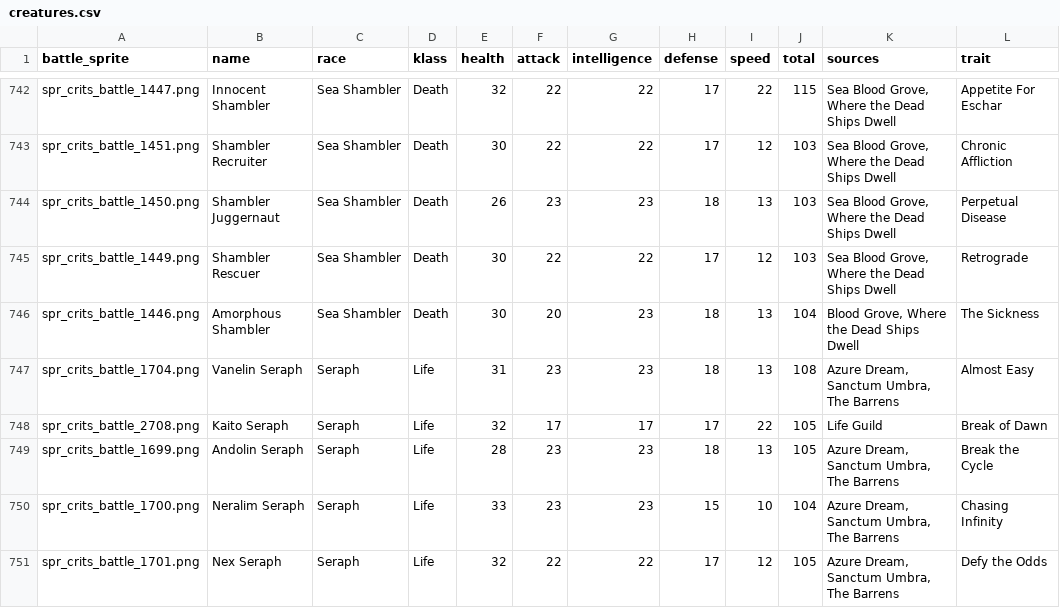
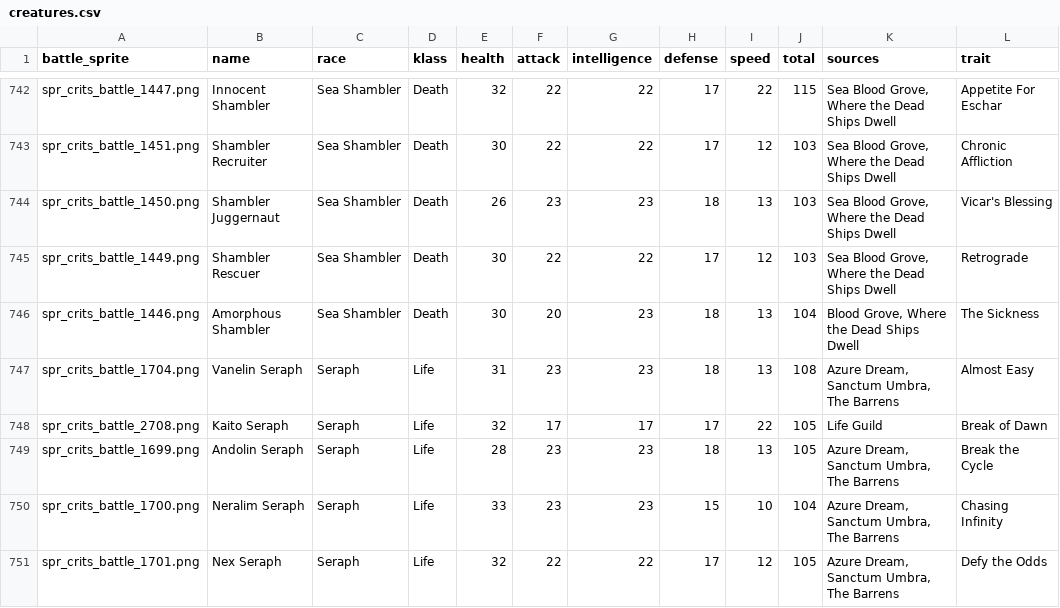
Before and after one commit to rovermicrover/siralim-ultimate-api, a CSV file: app/data/creatures.csv, drawn as a sheet; only a part is shown, gaps mark what is left out.

Commit message:
Fix change in Trait's name

```diff
--- a/app/data/creatures.csv
+++ b/app/data/creatures.csv
@@ -743,3 +743,3 @@ spr_crits_battle_1447.png,Innocent Shambler,Sea Shambler,Death,32,22,22,17,22,11
 spr_crits_battle_1451.png,Shambler Recruiter,Sea Shambler,Death,30,22,22,17,12,103,"Sea Blood Grove, Where the Dead Ships Dwell",Chronic Affliction
-spr_crits_battle_1450.png,Shambler Juggernaut,Sea Shambler,Death,26,23,23,18,13,103,"Sea Blood Grove, Where the Dead Ships Dwell",Perpetual Disease
+spr_crits_battle_1450.png,Shambler Juggernaut,Sea Shambler,Death,26,23,23,18,13,103,"Sea Blood Grove, Where the Dead Ships Dwell",Vicar's Blessing
 spr_crits_battle_1449.png,Shambler Rescuer,Sea Shambler,Death,30,22,22,17,12,103,"Sea Blood Grove, Where the Dead Ships Dwell",Retrograde
```
